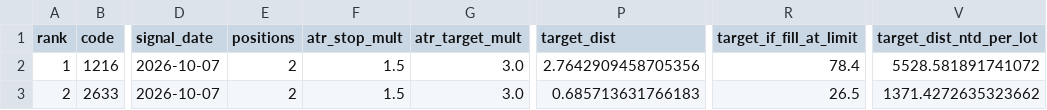
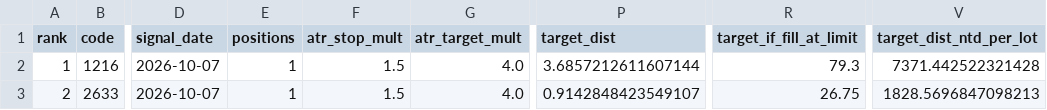
Before and after one commit to money509/tw-stock-backtest, a CSV file: signals/2026-10-07.csv, drawn as a sheet; only a part is shown, gaps mark what is left out; the diff names each change by its address in the sheet, - before the commit and + after, or states it on an @@ line.

```diff
--- a/signals/2026-10-07.csv
+++ b/signals/2026-10-07.csv
-E2:E3 (positions): 2
+E2:E3 (positions): 1
-G2:G3 (atr_target_mult): 3.0
+G2:G3 (atr_target_mult): 4.0
-P2 (target_dist): 2.7642909458705356
+P2 (target_dist): 3.6857212611607144
-R2 (target_if_fill_at_limit): 78.4
+R2 (target_if_fill_at_limit): 79.3
-V2 (target_dist_ntd_per_lot): 5528.581891741072
+V2 (target_dist_ntd_per_lot): 7371.442522321428
-P3 (target_dist): 0.685713631766183
+P3 (target_dist): 0.9142848423549107
-R3 (target_if_fill_at_limit): 26.5
+R3 (target_if_fill_at_limit): 26.75
-V3 (target_dist_ntd_per_lot): 1371.4272635323662
+V3 (target_dist_ntd_per_lot): 1828.5696847098213
```
Also changed, not shown: 3 other files.
